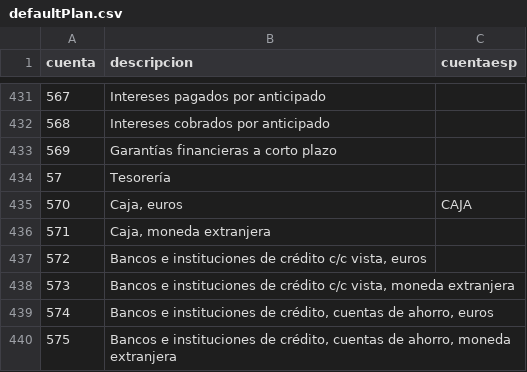
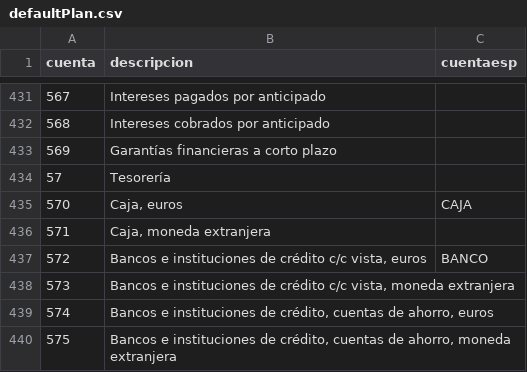
Before and after one commit to NeoRazorX/facturascripts, a CSV file: Core/Data/Codpais/ESP/defaultPlan.csv, drawn as a sheet; only a part is shown, gaps mark what is left out.

```diff
--- a/Core/Data/Codpais/ESP/defaultPlan.csv
+++ b/Core/Data/Codpais/ESP/defaultPlan.csv
@@ -436,3 +436,3 @@
 "571";"Caja, moneda extranjera";""
-"572";"Bancos e instituciones de crédito c/c vista, euros";""
+"572";"Bancos e instituciones de crédito c/c vista, euros";"BANCO"
 "573";"Bancos e instituciones de crédito c/c vista, moneda extranjera";""
```
Also changed, not shown: 9 other files.
